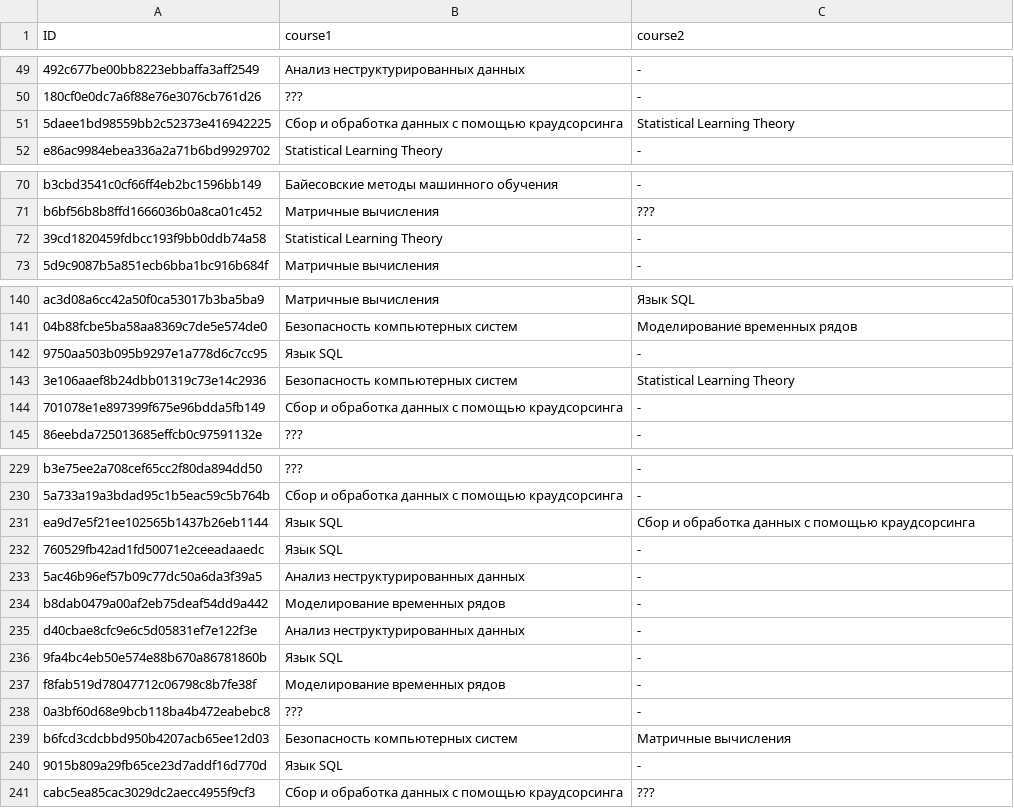
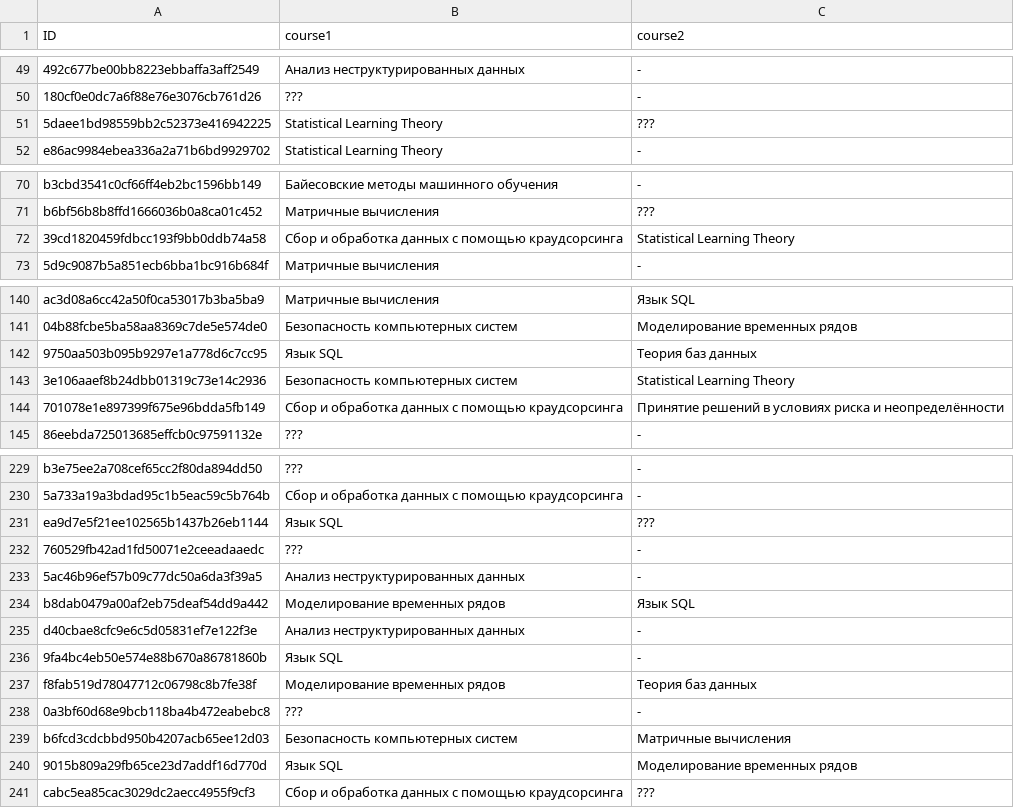
Before and after one commit to gustav-eichelbrenner/mlda, a CSV file: labs/lab_03/res_fall.csv, drawn as a sheet; only a part is shown, gaps mark what is left out; the diff covers the shown part only; the diff names each change by its address in the sheet, - before the commit and + after, or states it on an @@ line.

```diff
--- a/labs/lab_03/res_fall.csv
+++ b/labs/lab_03/res_fall.csv
-B51 (course1): Сбор и обработка данных с помощью краудсорсинга
+B51 (course1): Statistical Learning Theory
-C51 (course2): Statistical Learning Theory
+C51 (course2): ???
-B72 (course1): Statistical Learning Theory
+B72 (course1): Сбор и обработка данных с помощью краудсорсинга
-C72 (course2): -
+C72 (course2): Statistical Learning Theory
-C142 (course2): -
+C142 (course2): Теория баз данных
-C144 (course2): -
+C144 (course2): Принятие решений в условиях риска и неопределённости
-C231 (course2): Сбор и обработка данных с помощью краудсорсинга
+C231 (course2): ???
-B232 (course1): Язык SQL
+B232 (course1): ???
-C234 (course2): -
+C234 (course2): Язык SQL
-C237 (course2): -
+C237 (course2): Теория баз данных
-C240 (course2): -
+C240 (course2): Моделирование временных рядов
```
Also changed, not shown: 18 edited cells elsewhere in this file, 4 other files.
